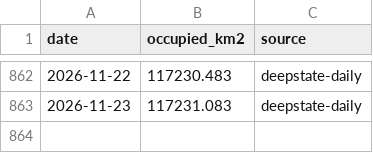
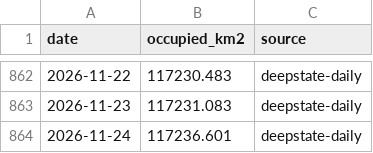
Before and after one commit to ihorbach/ukraine-territory-trend, a CSV file: data/territory.csv, drawn as a sheet; only a part is shown, gaps mark what is left out; the diff names each change by its address in the sheet, - before the commit and + after, or states it on an @@ line.

```diff
--- a/data/territory.csv
+++ b/data/territory.csv
+row 864: 2026-11-24 | 117236.601 | deepstate-daily
```
Also changed, not shown: 2 other files.
